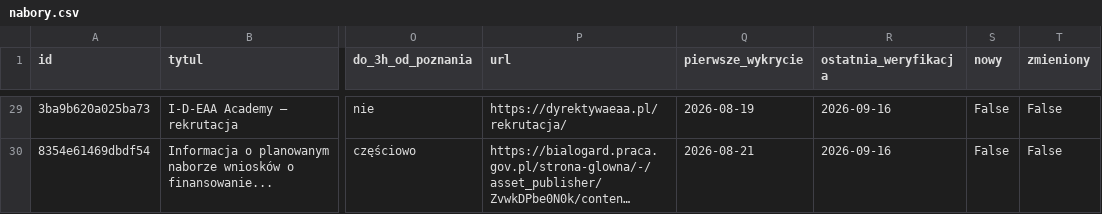
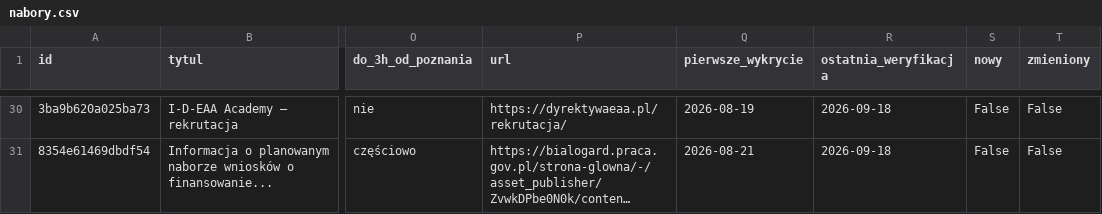
Before and after one commit to AnetaIdczak/monitor-naborow-szkoleniowych, a CSV file: data/nabory.csv, drawn as a sheet; only a part is shown, gaps mark what is left out; long unchanged cells end in …; addresses are those after the commit; the diff covers the shown part only; the diff names each change by its address in the sheet, - before the commit and + after, or states it on an @@ line.

```diff
--- a/data/nabory.csv
+++ b/data/nabory.csv
-R30:R31 (ostatnia_weryfikacja): 2026-09-16
+R30:R31 (ostatnia_weryfikacja): 2026-09-18
```
Also changed, not shown: 5 added rows, 4 removed rows and 28 edited cells elsewhere in this file, 3 other files.
